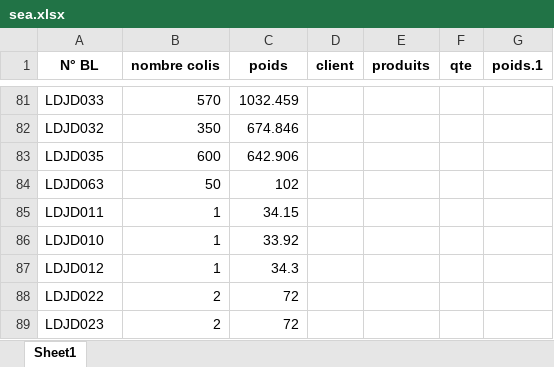
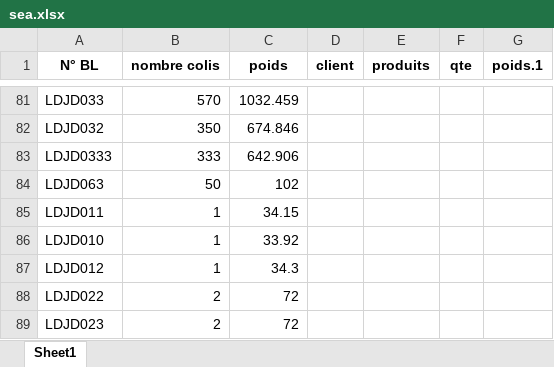
Before and after one commit to devmanro/epj_streamlit, an Excel workbook: data/uploads/sea.xlsx, sheet Sheet1, drawn as a sheet; only a part is shown, gaps mark what is left out; values as stored, in another font and other column widths than the file's, no borders; removed rows and columns are numbered as before the commit, all else as after; the diff names each change by its address in the sheet, - before the commit and + after, or states it on an @@ line.

```diff
--- a/data/uploads/sea.xlsx (sheet Sheet1)
+++ b/data/uploads/sea.xlsx (sheet Sheet1)
-row 83: LDJD035 | 600 | 642.906
+row 83: LDJD0333 | 333 | 642.906
```
Also changed, not shown: 3 other files.
